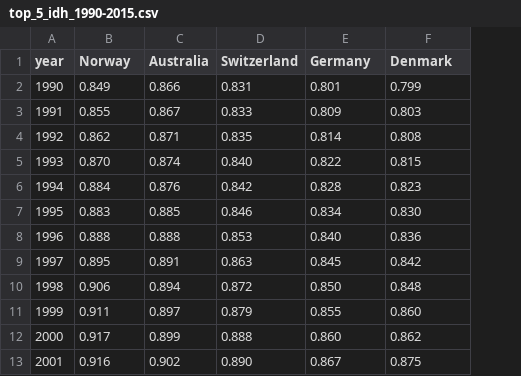
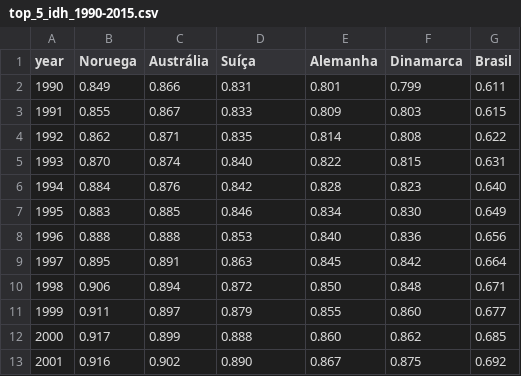
Before and after one commit to evertonaleixo/country_analysis, a CSV file: data/top_5_idh_1990-2015.csv, drawn as a sheet; only a part is shown; the diff names each change by its address in the sheet, - before the commit and + after, or states it on an @@ line.

```diff
--- a/data/top_5_idh_1990-2015.csv
+++ b/data/top_5_idh_1990-2015.csv
+column G (Brasil), rows 2-13: 0.611 | 0.615 | 0.622 | 0.631 | 0.640 | 0.649 | 0.656 | 0.664 | 0.671 | 0.677 | 0.685 | 0.692
-B1: Norway
+B1: Noruega
-C1: Australia
+C1: Austrália
-D1: Switzerland
+D1: Suíça
-E1: Germany
+E1: Alemanha
-F1: Denmark
+F1: Dinamarca
```
Also changed, not shown: 2 other files.
